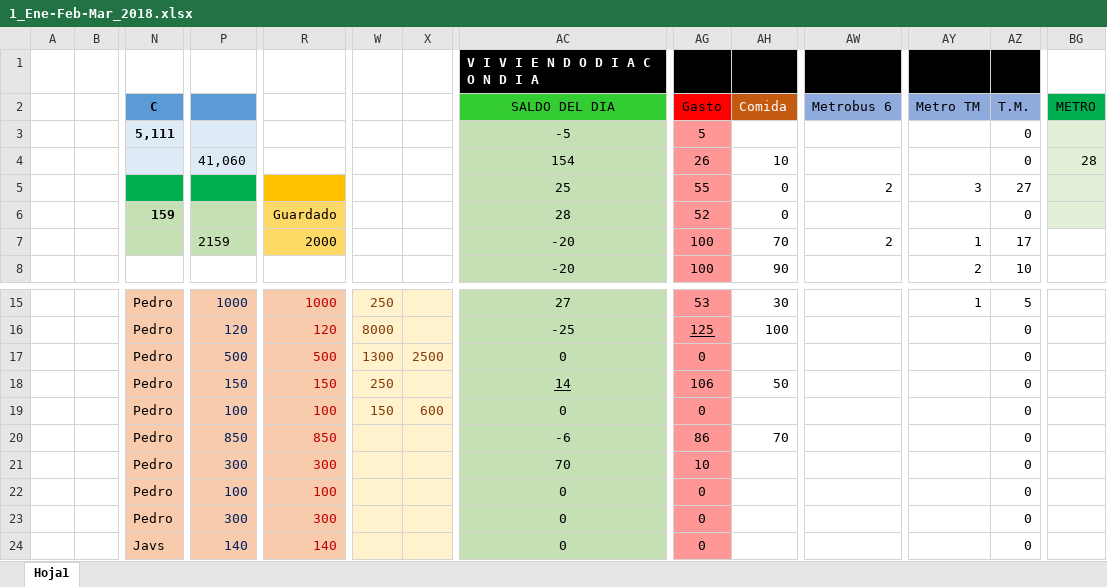
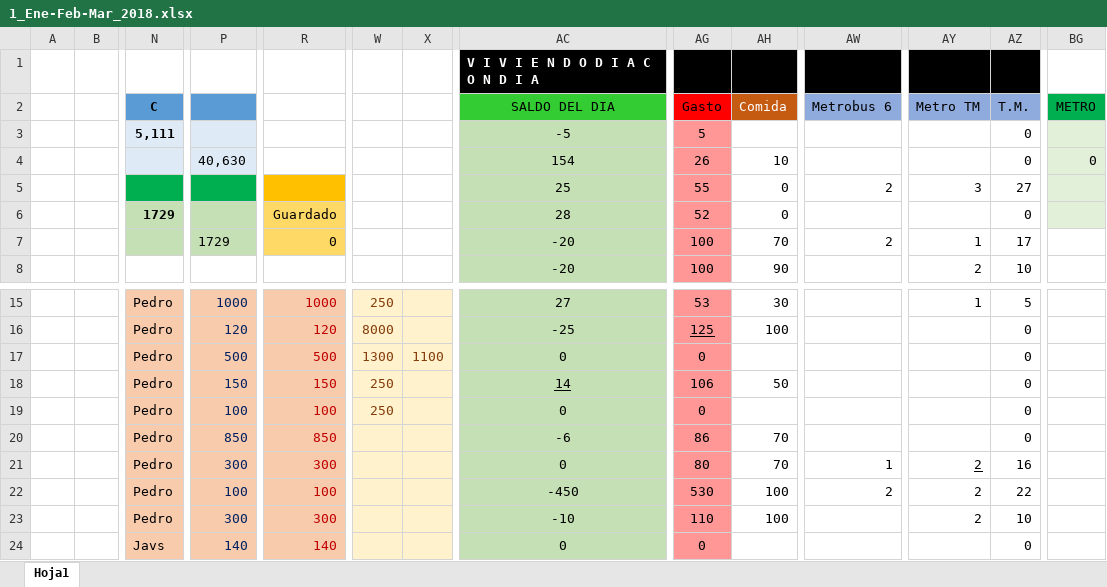
Before and after one commit to Adrifelcha/Adrifelcha, an Excel workbook: Finanzas/1_Ene-Feb-Mar_2018.xlsx, sheet Hoja1, drawn as a sheet; only a part is shown, gaps mark what is left out; values as stored, in another font and other column widths than the file's, no borders; removed rows and columns are numbered as before the commit, all else as after; rows hold the shown columns only; the diff names each change by its address in the sheet, - before the commit and + after, or states it on an @@ line.

Commit message:
Gastos viernes y sabado

```diff
--- a/Finanzas/1_Ene-Feb-Mar_2018.xlsx (sheet Hoja1)
+++ b/Finanzas/1_Ene-Feb-Mar_2018.xlsx (sheet Hoja1)
-P4: 41,060
+P4: 40,630
-BG4 (METRO): 28
+BG4 (METRO): 0
-N6 (C): 159
+N6 (C): 1729
-P7: 2159
+P7: 1729
-R7: 2000
+R7: 0
-X17: 2500
+X17: 1100
-W19: 150
+W19: 250
-X19: 600
+X19: (empty)
-AC21 (SALDO DEL DIA): 70
+AC21 (SALDO DEL DIA): 0
-AG21 (Gasto): 10
+AG21 (Gasto): 80
-AH21 (Comida): (empty)
+AH21 (Comida): 70
-AW21 (Metrobus 6): (empty)
+AW21 (Metrobus 6): 1
-AY21 (Metro TM): (empty)
+AY21 (Metro TM): 2
-AZ21 (T.M.): 0
+AZ21 (T.M.): 16
-row 22:  |  | Pedro | 100 | 100 |  |  | 0 | 0 |  |  |  | 0
-row 23:  |  | Pedro | 300 | 300 |  |  | 0 | 0 |  |  |  | 0
+row 22:  |  | Pedro | 100 | 100 |  |  | -450 | 530 | 100 | 2 | 2 | 22
+row 23:  |  | Pedro | 300 | 300 |  |  | -10 | 110 | 100 |  | 2 | 10
```
